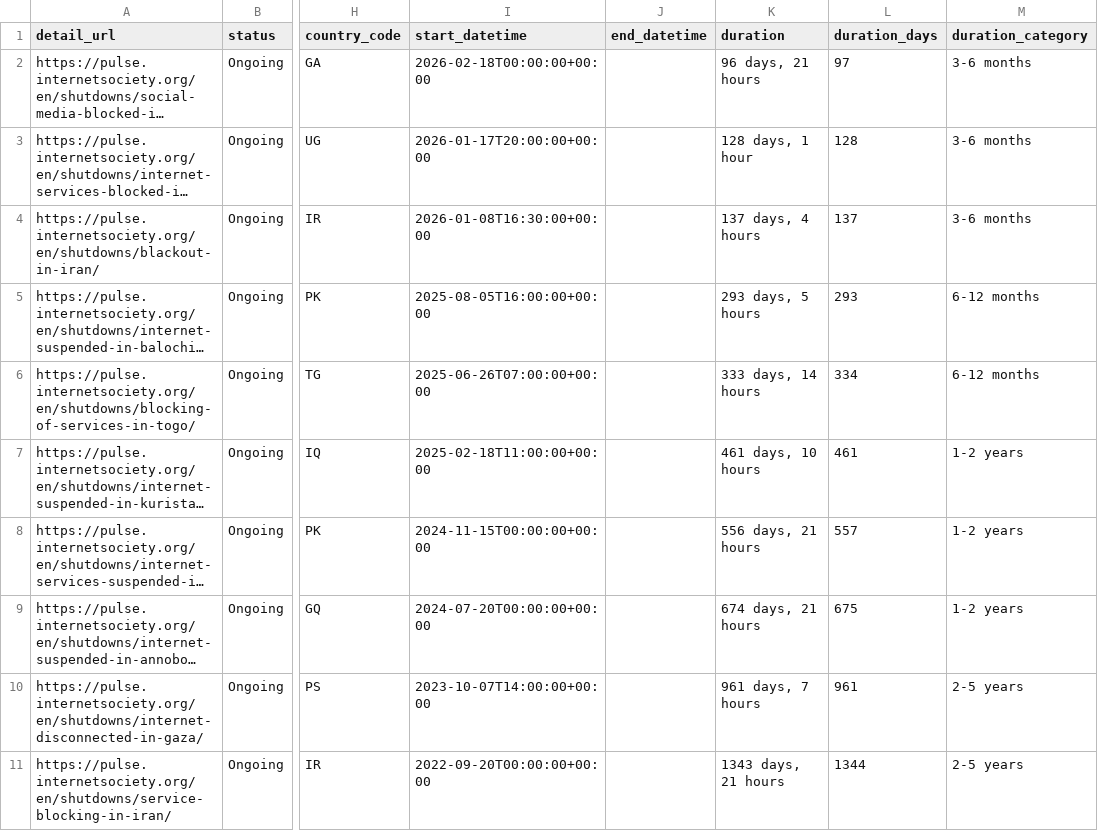
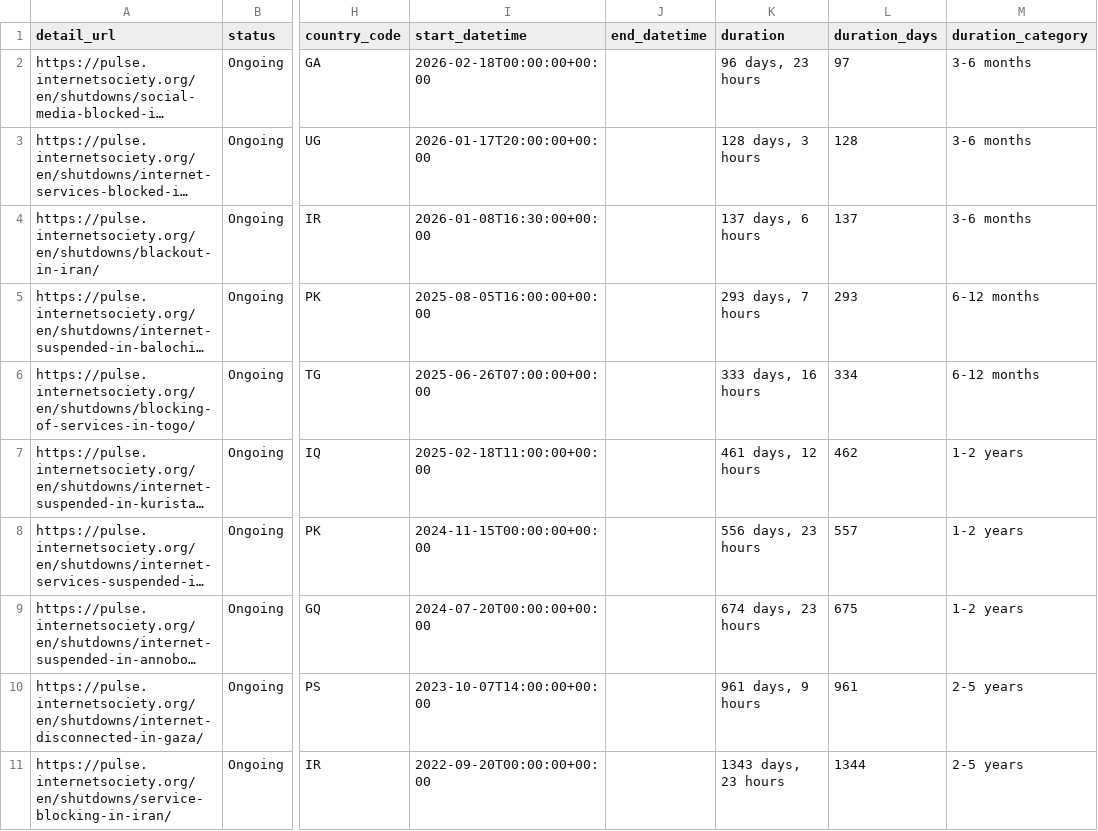
Before and after one commit to ccb2195-ux/Internet-Shutdown-Tracker, a CSV file: internet_shutdowns_processed.csv, drawn as a sheet; only a part is shown, gaps mark what is left out; long unchanged cells end in …; the diff names each change by its address in the sheet, - before the commit and + after, or states it on an @@ line.

```diff
--- a/internet_shutdowns_processed.csv
+++ b/internet_shutdowns_processed.csv
-K2 (duration): 96 days, 21 hours
+K2 (duration): 96 days, 23 hours
-K3 (duration): 128 days, 1 hour
+K3 (duration): 128 days, 3 hours
-K4 (duration): 137 days, 4 hours
+K4 (duration): 137 days, 6 hours
-K5 (duration): 293 days, 5 hours
+K5 (duration): 293 days, 7 hours
-K6 (duration): 333 days, 14 hours
+K6 (duration): 333 days, 16 hours
-K7 (duration): 461 days, 10 hours
+K7 (duration): 461 days, 12 hours
-L7 (duration_days): 461
+L7 (duration_days): 462
-K8 (duration): 556 days, 21 hours
+K8 (duration): 556 days, 23 hours
-K9 (duration): 674 days, 21 hours
+K9 (duration): 674 days, 23 hours
-K10 (duration): 961 days, 7 hours
+K10 (duration): 961 days, 9 hours
-K11 (duration): 1343 days, 21 hours
+K11 (duration): 1343 days, 23 hours
```
Also changed, not shown: internet_shutdowns_ongoing.csv.
